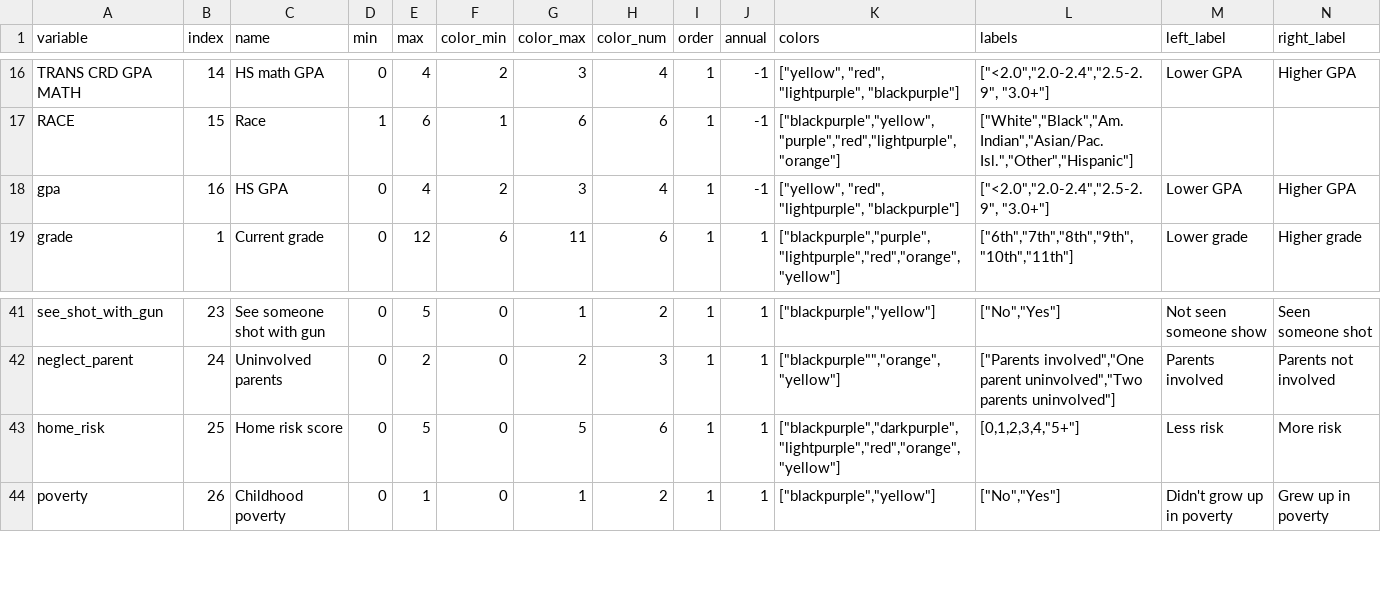
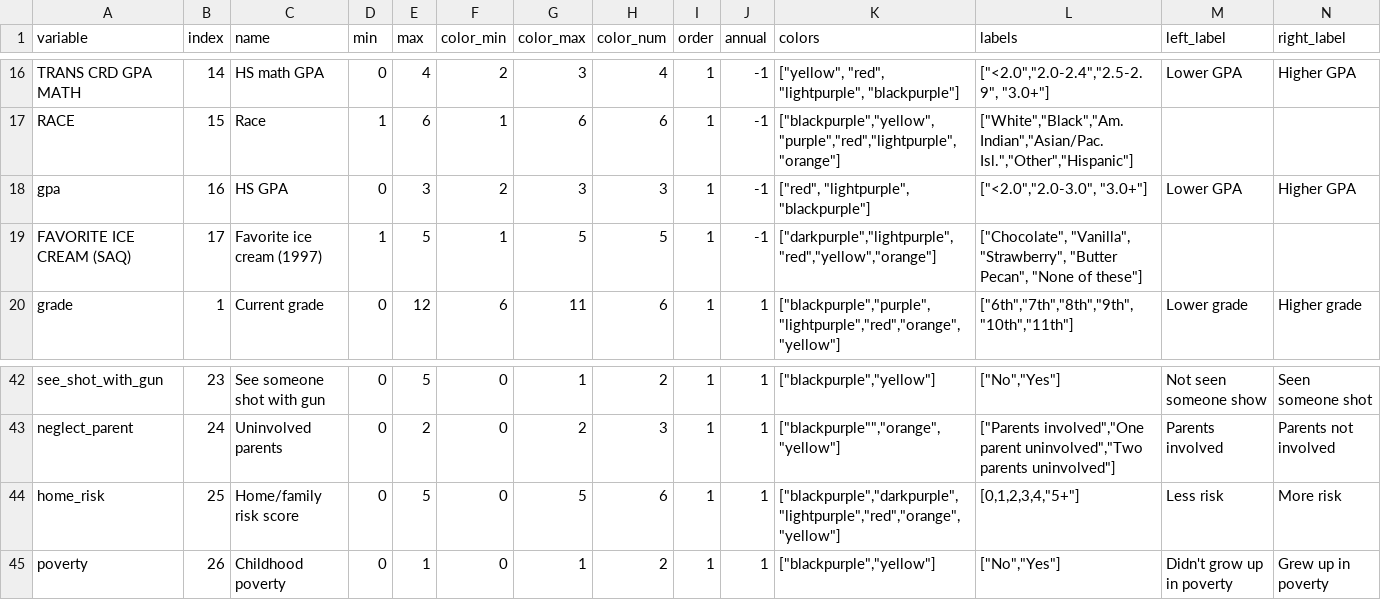
Before and after one commit to the-pudding/leftovers, a CSV file: src/data/variable-lookup.csv, drawn as a sheet; only a part is shown, gaps mark what is left out.

```diff
--- a/src/data/variable-lookup.csv
+++ b/src/data/variable-lookup.csv
@@ -17,3 +17,4 @@ TRANS CRD GPA MATH,14,HS math GPA,0,4,2,3,4,1,-1,"[""yellow"", ""red"", ""lightp
 RACE,15,Race,1,6,1,6,6,1,-1,"[""blackpurple"",""yellow"",""purple"",""red"",""lightpurple"",""orange""]","[""White"",""Black"",""Am. Indian"",""Asian/Pac. Isl."",""Other"",""Hispanic""]",,
-gpa,16,HS GPA,0,4,2,3,4,1,-1,"[""yellow"", ""red"", ""lightpurple"",  ""blackpurple""]","[""<2.0"",""2.0-2.4"",""2.5-2.9"", ""3.0+""]",Lower GPA,Higher GPA
+gpa,16,HS GPA,0,3,2,3,3,1,-1,"[""red"", ""lightpurple"",  ""blackpurple""]","[""<2.0"",""2.0-3.0"", ""3.0+""]",Lower GPA,Higher GPA
+FAVORITE ICE CREAM (SAQ),17,Favorite ice cream (1997),1,5,1,5,5,1,-1,"[""darkpurple"",""lightpurple"",""red"",""yellow"",""orange""]","[""Chocolate"", ""Vanilla"", ""Strawberry"", ""Butter Pecan"", ""None of these""]",,
 grade,1,Current grade,0,12,6,11,6,1,1,"[""blackpurple"",""purple"",""lightpurple"",""red"",""orange"",""yellow""]","[""6th"",""7th"",""8th"",""9th"",""10th"",""11th""]",Lower grade,Higher grade
@@ -42,3 +43,3 @@ see_shot_with_gun,23,See someone shot with gun,0,5,0,1,2,1,1,"[""blackpurple"","
 neglect_parent,24,Uninvolved parents,0,2,0,2,3,1,1,"[""blackpurple"""",""orange"",""yellow""]","[""Parents involved"",""One parent uninvolved"",""Two parents uninvolved""]",Parents involved,Parents not involved
-home_risk,25,Home risk score,0,5,0,5,6,1,1,"[""blackpurple"",""darkpurple"",""lightpurple"",""red"",""orange"",""yellow""]","[0,1,2,3,4,""5+""]",Less risk,More risk
+home_risk,25,Home/family risk score,0,5,0,5,6,1,1,"[""blackpurple"",""darkpurple"",""lightpurple"",""red"",""orange"",""yellow""]","[0,1,2,3,4,""5+""]",Less risk,More risk
 poverty,26,Childhood poverty,0,1,0,1,2,1,1,"[""blackpurple"",""yellow""]","[""No"",""Yes""]",Didn't grow up in poverty,Grew up in poverty
```
Also changed, not shown: 7 other files.
